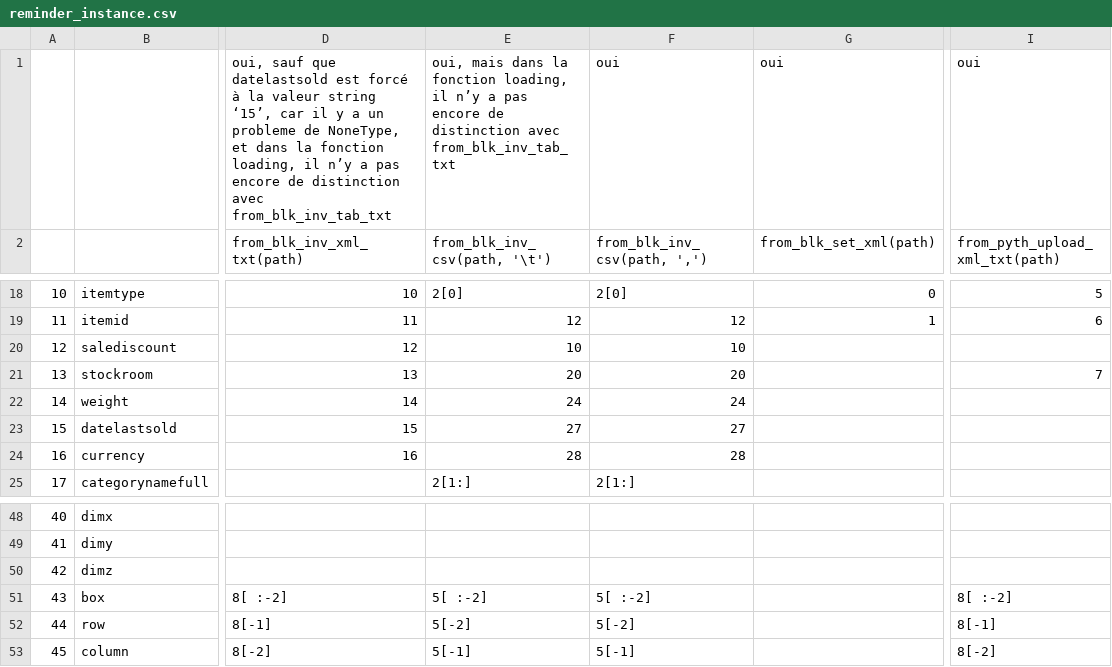
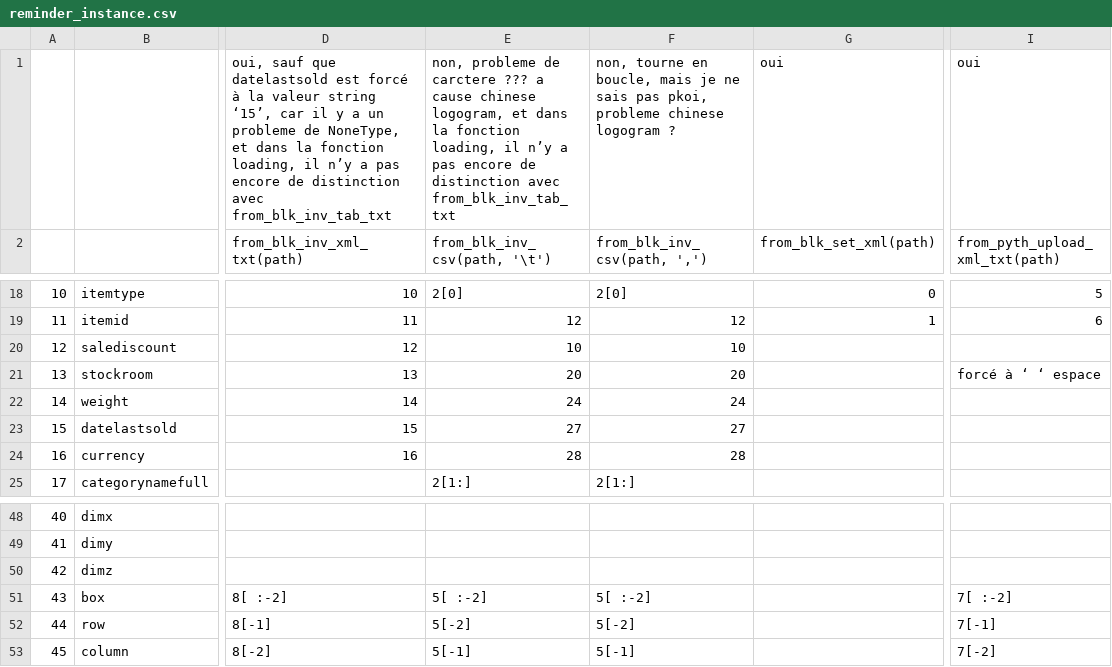
Before and after one commit to famarech/lego_inventory_management, a CSV file: reminder_instance.csv, drawn as a sheet; only a part is shown, gaps mark what is left out; the diff names each change by its address in the sheet, - before the commit and + after, or states it on an @@ line.

```diff
--- a/reminder_instance.csv
+++ b/reminder_instance.csv
-E1: oui, mais dans la…
+E1: non, probleme de carctere ??? a cause chinese logogram, et dans la…
-F1: oui
+F1: non, tourne en boucle, mais je ne sais pas pkoi, probleme chinese logogram ?
-I21: 7
+I21: forcé à ‘ ‘ espace
-I51: 8[ :-2]
+I51: 7[ :-2]
-I52: 8[-1]
+I52: 7[-1]
-I53: 8[-2]
+I53: 7[-2]
```
Also changed, not shown: ressources/exemples/from_pyth_inv_semicolon.csv, ressources/exemples/from_user_inv_semicolon.csv, 14 other files.
